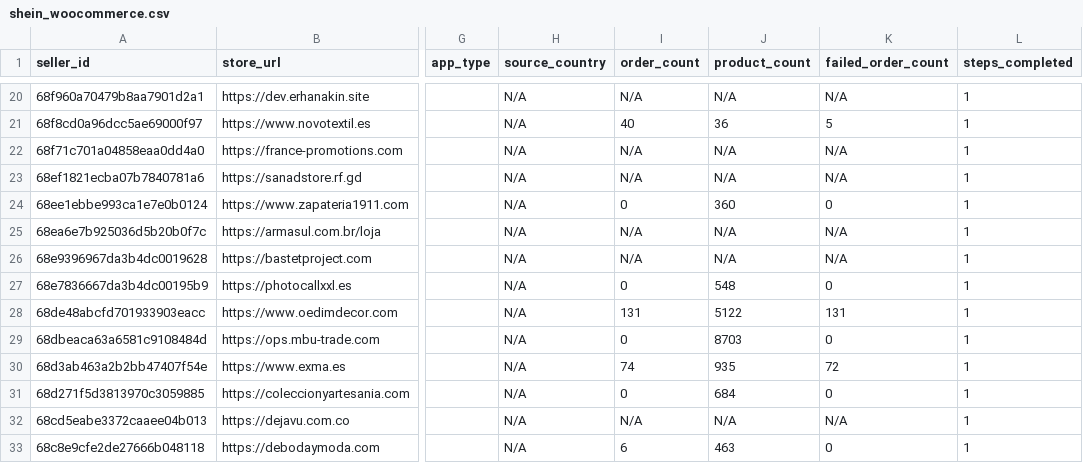
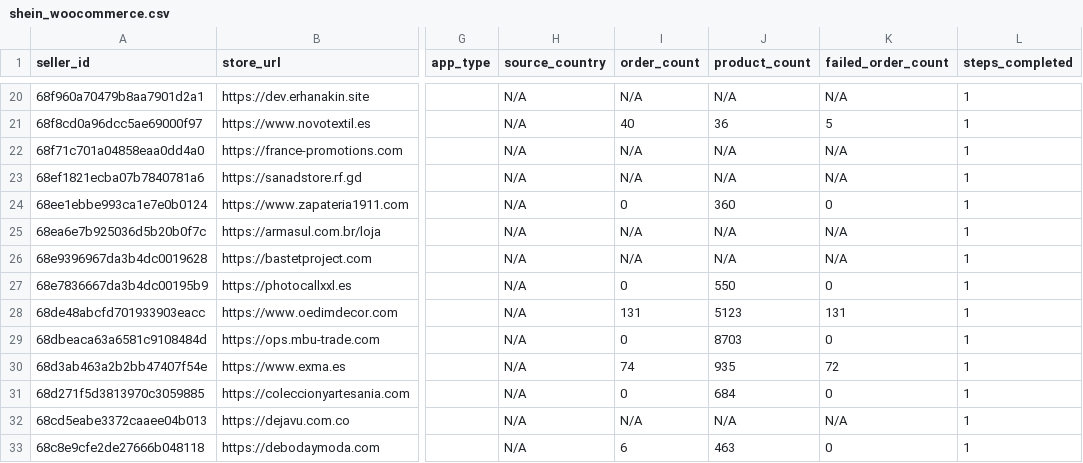
Before and after one commit to hsrivastava-ced/chap-seller-tracker, a CSV file: results/latest/shein_woocommerce.csv, drawn as a sheet; only a part is shown, gaps mark what is left out; the diff names each change by its address in the sheet, - before the commit and + after, or states it on an @@ line.

```diff
--- a/results/latest/shein_woocommerce.csv
+++ b/results/latest/shein_woocommerce.csv
-J27 (product_count): 548
+J27 (product_count): 550
-J28 (product_count): 5122
+J28 (product_count): 5123
```
Also changed, not shown: results/latest/shein.csv, results/latest/shopify_temu.csv, 4 other files.
